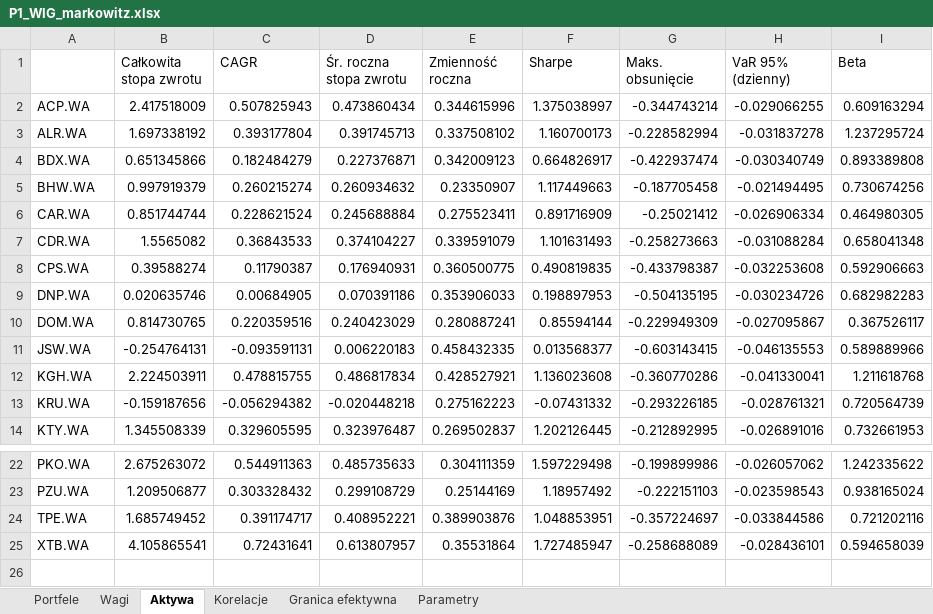
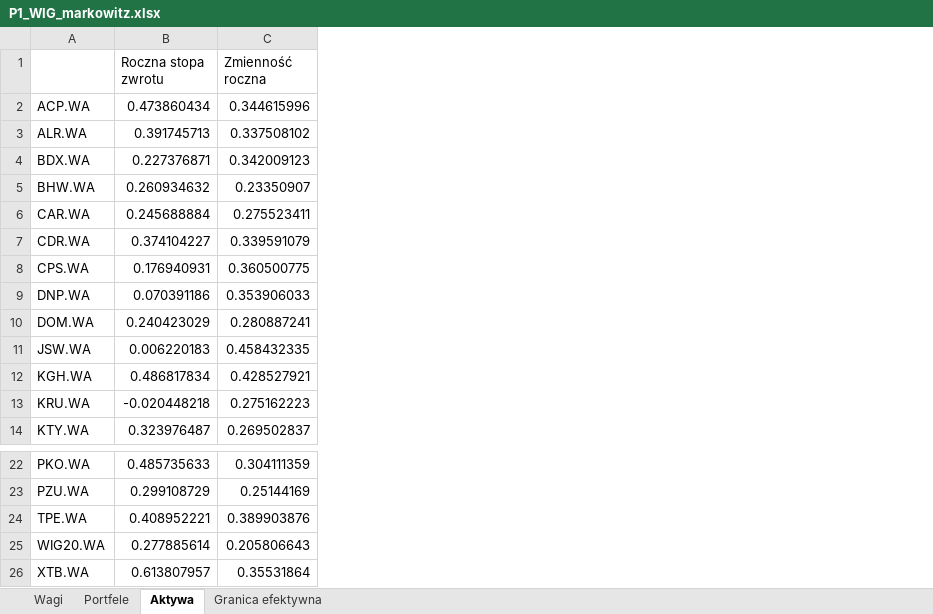
Before and after one commit to Stadnior/pracalicencjat, an Excel workbook: portfele-markowitz/portfele-markowitz/wyniki/P1_WIG_markowitz.xlsx, sheet Aktywa, drawn as a sheet; only a part is shown, gaps mark what is left out; values as stored, in another font and other column widths than the file's, no borders; removed rows and columns are numbered as before the commit, all else as after; the diff names each change by its address in the sheet, - before the commit and + after, or states it on an @@ line.

```diff
--- a/portfele-markowitz/portfele-markowitz/wyniki/P1_WIG_markowitz.xlsx (sheet Aktywa)
+++ b/portfele-markowitz/portfele-markowitz/wyniki/P1_WIG_markowitz.xlsx (sheet Aktywa)
-sheet tab: Korelacje
-sheet tab: Parametry
@@ sheet tab order changed: Wagi | Portfele | Aktywa | Granica efektywna @@
-column B (Całkowita stopa zwrotu), rows 2-14: 2.417518009 | 1.697338192 | 0.651345866 | 0.997919379 | 0.851744744 | 1.5565082 | 0.39588274 | 0.020635746 | 0.814730765 | -0.254764131 | 2.224503911 | -0.159187656 | 1.345508339; rows 22-25: 2.675263072 | 1.209506877 | 1.685749452 | 4.105865541
-column C (CAGR), rows 2-14: 0.507825943 | 0.393177804 | 0.182484279 | 0.260215274 | 0.228621524 | 0.36843533 | 0.11790387 | 0.00684905 | 0.220359516 | -0.093591131 | 0.478815755 | -0.056294382 | 0.329605595; rows 22-25: 0.544911363 | 0.303328432 | 0.391174717 | 0.72431641
-column F (Sharpe), rows 2-14: 1.375038997 | 1.160700173 | 0.664826917 | 1.117449663 | 0.891716909 | 1.101631493 | 0.490819835 | 0.198897953 | 0.85594144 | 0.013568377 | 1.136023608 | -0.07431332 | 1.202126445; rows 22-25: 1.597229498 | 1.18957492 | 1.048853951 | 1.727485947
-column G (Maks. obsunięcie), rows 2-14: -0.344743214 | -0.228582994 | -0.422937474 | -0.187705458 | -0.25021412 | -0.258273663 | -0.433798387 | -0.504135195 | -0.229949309 | -0.603143415 | -0.360770286 | -0.293226185 | -0.212892995; rows 22-25: -0.199899986 | -0.222151103 | -0.357224697 | -0.258688089
-column H (VaR 95% (dzienny)), rows 2-14: -0.029066255 | -0.031837278 | -0.030340749 | -0.021494495 | -0.026906334 | -0.031088284 | -0.032253608 | -0.030234726 | -0.027095867 | -0.046135553 | -0.041330041 | -0.028761321 | -0.026891016; rows 22-25: -0.026057062 | -0.023598543 | -0.033844586 | -0.028436101
-column I (Beta), rows 2-14: 0.609163294 | 1.237295724 | 0.893389808 | 0.730674256 | 0.464980305 | 0.658041348 | 0.592906663 | 0.682982283 | 0.367526117 | 0.589889966 | 1.211618768 | 0.720564739 | 0.732661953; rows 22-25: 1.242335622 | 0.938165024 | 0.721202116 | 0.594658039
-B1: Śr. roczna stopa zwrotu
+B1: Roczna stopa zwrotu
+row 25: WIG20.WA | 0.277885614 | 0.205806643
```
Also changed, not shown: sheet Granica efektywna, sheet Portfele, sheet Wagi, portfele-markowitz/portfele-markowitz/wyniki/P2_SP500_markowitz.xlsx, portfele-markowitz/portfele-markowitz/wyniki/P3_ETF_markowitz.xlsx, 7 other files.
